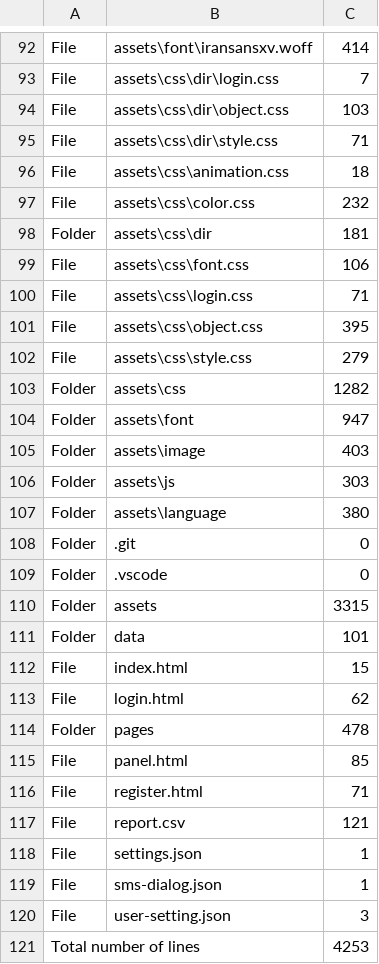
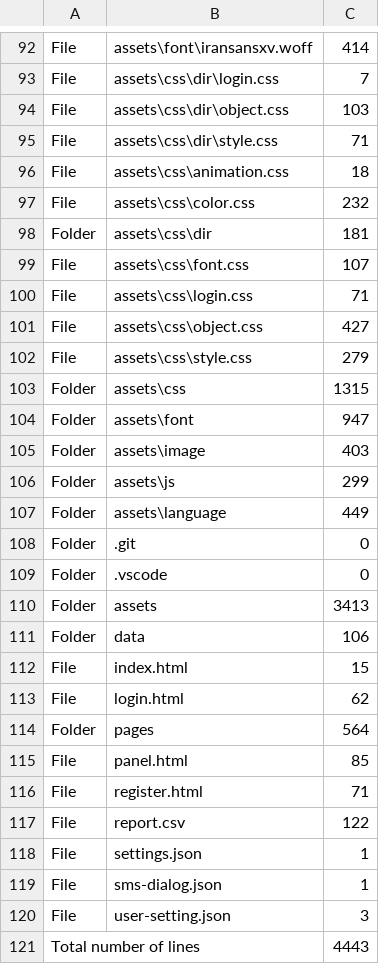
Before and after one commit to ahrehoo/ahrehoo.github.io, a CSV file: report.csv, drawn as a sheet; only a part is shown, gaps mark what is left out; the diff covers the shown part only.

```diff
--- a/report.csv
+++ b/report.csv
@@ -98,21 +98,21 @@ File,assets\css\color.css,232
 Folder,assets\css\dir,181
-File,assets\css\font.css,106
+File,assets\css\font.css,107
 File,assets\css\login.css,71
-File,assets\css\object.css,395
+File,assets\css\object.css,427
 File,assets\css\style.css,279
-Folder,assets\css,1282
+Folder,assets\css,1315
 Folder,assets\font,947
 Folder,assets\image,403
-Folder,assets\js,303
-Folder,assets\language,380
+Folder,assets\js,299
+Folder,assets\language,449
 Folder,.git,0
 Folder,.vscode,0
-Folder,assets,3315
-Folder,data,101
+Folder,assets,3413
+Folder,data,106
 File,index.html,15
 File,login.html,62
-Folder,pages,478
+Folder,pages,564
 File,panel.html,85
 File,register.html,71
-File,report.csv,121
+File,report.csv,122
 File,settings.json,1
@@ -120,2 +120,2 @@ File,sms-dialog.json,1
 File,user-setting.json,3
-Total number of lines,,4253
+Total number of lines,,4443
```
Also changed, not shown: 30 edited cells elsewhere in this file, 17 other files.
